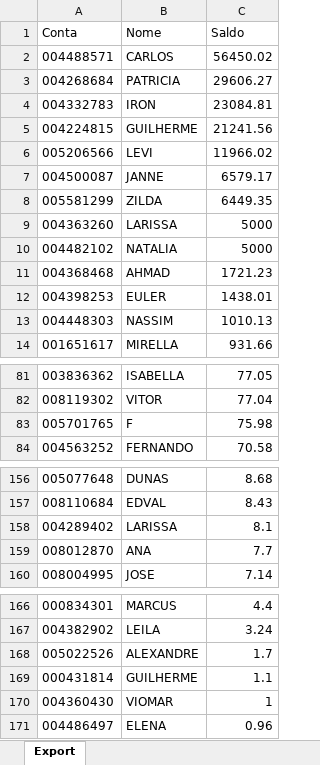
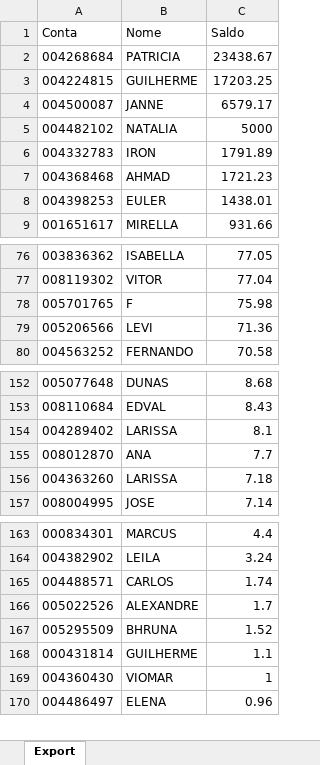
Before and after one commit to bluemetrixgit/Mesa_de_operacao, an Excel workbook: Saldo.xlsx, sheet Export, drawn as a sheet; only a part is shown, gaps mark what is left out; values as stored, in another font and other column widths than the file's, no borders; removed rows and columns are numbered as before the commit, all else as after; the diff names each change by its address in the sheet, - before the commit and + after, or states it on an @@ line.

Commit message:
Add files via upload

```diff
--- a/Saldo.xlsx (sheet Export)
+++ b/Saldo.xlsx (sheet Export)
-row 2: 004488571 | CARLOS | 56450.02
-C2 (Saldo): 29606.27
+C2 (Saldo): 23438.67
-row 4: 004332783 | IRON | 23084.81
-C3 (Saldo): 21241.56
+C3 (Saldo): 17203.25
-row 6: 005206566 | LEVI | 11966.02
-row 8: 005581299 | ZILDA | 6449.35
-row 9: 004363260 | LARISSA | 5000
+row 6: 004332783 | IRON | 1791.89
-row 13: 004448303 | NASSIM | 1010.13
+row 79: 005206566 | LEVI | 71.36
+row 156: 004363260 | LARISSA | 7.18
+row 165: 004488571 | CARLOS | 1.74
+row 167: 005295509 | BHRUNA | 1.52
```
